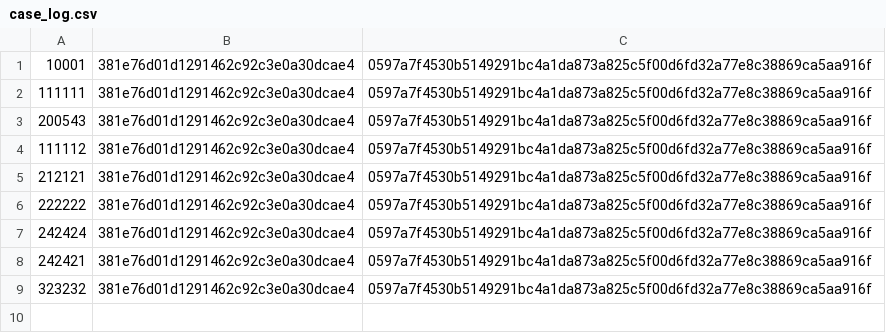
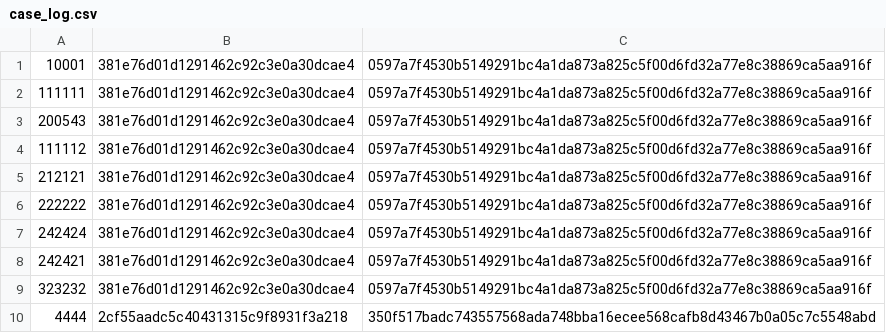
Before and after one commit to Abdullah4345/AutoChain, a CSV file: case_log.csv, drawn as a sheet; the diff names each change by its address in the sheet, - before the commit and + after, or states it on an @@ line.

```diff
--- a/case_log.csv
+++ b/case_log.csv
+row 10: 4444 | 2cf55aadc5c40431315c9f8931f3a218 | 350f517badc743557568ada748bba16ecee568cafb8d43467b0a05c7c5548abd
```
Also changed, not shown: 2 other files.
